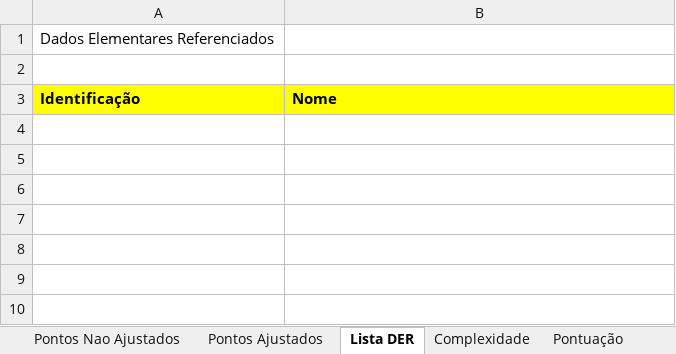
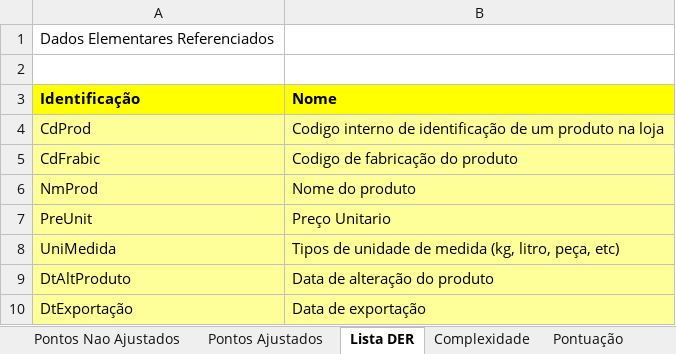
Before and after one commit to adhenrique/fiap, an Excel workbook: 09-08/FIAPQualidProjSWAula12FerramentaFPAProfRJPManual1.xlsx, sheet Lista DER, drawn as a sheet; values as stored, in another font and other column widths than the file's, no borders; the diff names each change by its address in the sheet, - before the commit and + after, or states it on an @@ line.

```diff
--- a/09-08/FIAPQualidProjSWAula12FerramentaFPAProfRJPManual1.xlsx (sheet Lista DER)
+++ b/09-08/FIAPQualidProjSWAula12FerramentaFPAProfRJPManual1.xlsx (sheet Lista DER)
+row 4: CdProd | Codigo interno de identificação de um produto na loja
+row 5: CdFrabic | Codigo de fabricação do produto
+row 6: NmProd | Nome do produto
+row 7: PreUnit | Preço Unitario
+row 8: UniMedida | Tipos de unidade de medida (kg, litro, peça, etc)
+row 9: DtAltProduto | Data de alteração do produto
+row 10: DtExportação | Data de exportação
```
Also changed, not shown: sheet Pontos Nao Ajustados, 1 other file.
